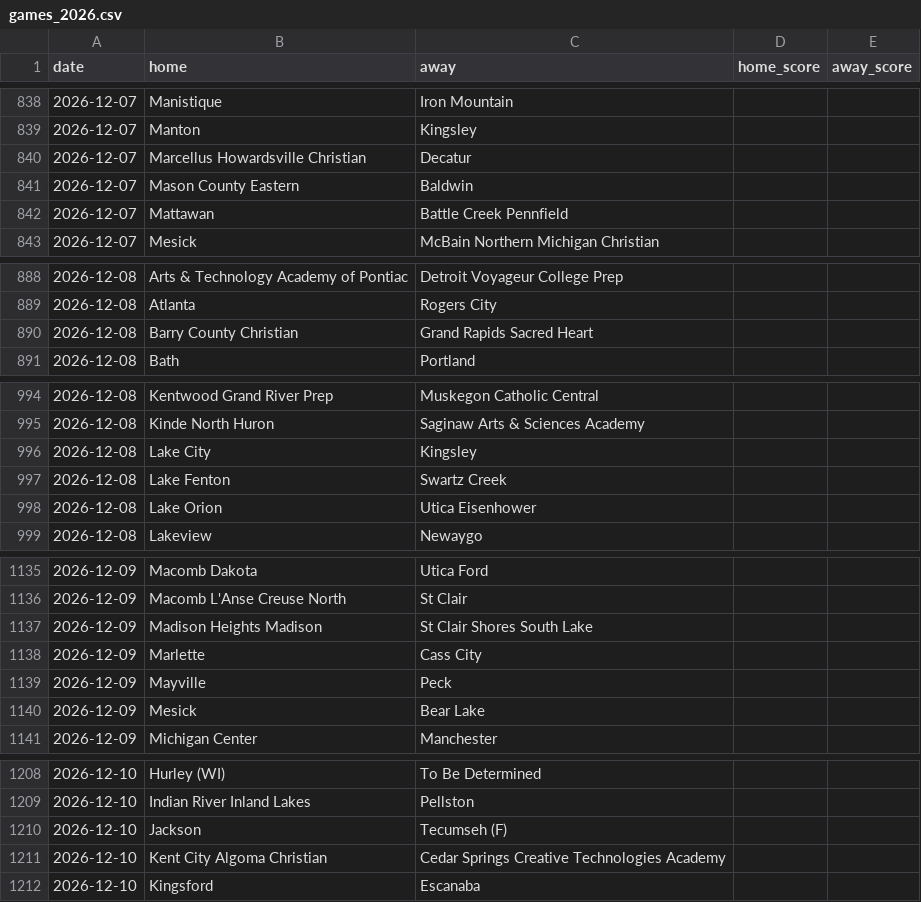
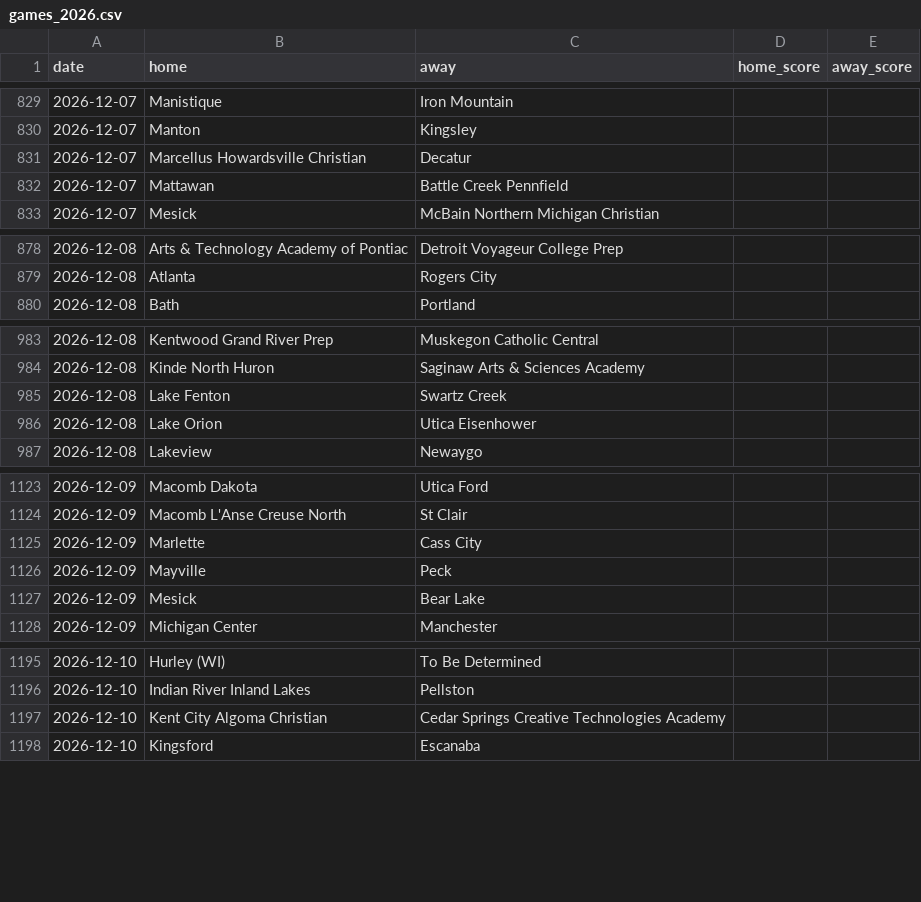
Before and after one commit to YutongHanOfficial/mi-basketball-predictor, a CSV file: games_2026.csv, drawn as a sheet; only a part is shown, gaps mark what is left out; removed rows and columns are numbered as before the commit, all else as after; the diff covers the shown part only; the diff names each change by its address in the sheet, - before the commit and + after, or states it on an @@ line.

```diff
--- a/games_2026.csv
+++ b/games_2026.csv
-row 841: 2026-12-07 | Mason County Eastern | Baldwin
-row 890: 2026-12-08 | Barry County Christian | Grand Rapids Sacred Heart
-row 996: 2026-12-08 | Lake City | Kingsley
-row 1137: 2026-12-09 | Madison Heights Madison | St Clair Shores South Lake
-row 1210: 2026-12-10 | Jackson | Tecumseh (F)
```
Also changed, not shown: 9 added rows, 17 removed rows and 2 edited cells elsewhere in this file.
